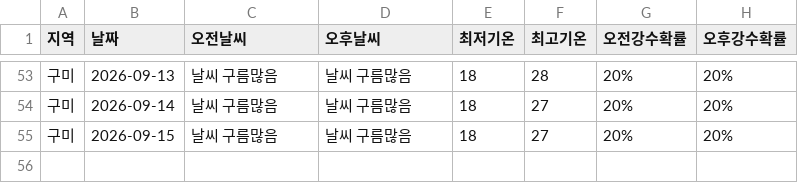
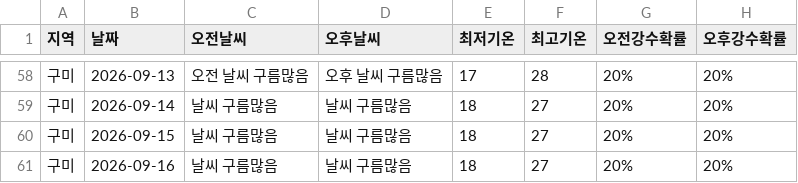
Before and after one commit to wngml7055/potato-times, a CSV file: data/weather.csv, drawn as a sheet; only a part is shown, gaps mark what is left out; the diff covers the shown part only.

```diff
--- a/data/weather.csv
+++ b/data/weather.csv
@@ -53,3 +58,4 @@
-구미,2026-09-13,날씨 구름많음,날씨 구름많음,18,28,20%,20%
+구미,2026-09-13,오전 날씨 구름많음,오후 날씨 구름많음,17,28,20%,20%
 구미,2026-09-14,날씨 구름많음,날씨 구름많음,18,27,20%,20%
 구미,2026-09-15,날씨 구름많음,날씨 구름많음,18,27,20%,20%
+구미,2026-09-16,날씨 구름많음,날씨 구름많음,18,27,20%,20%
```
Also changed, not shown: 5 added rows and 49 edited cells elsewhere in this file.
